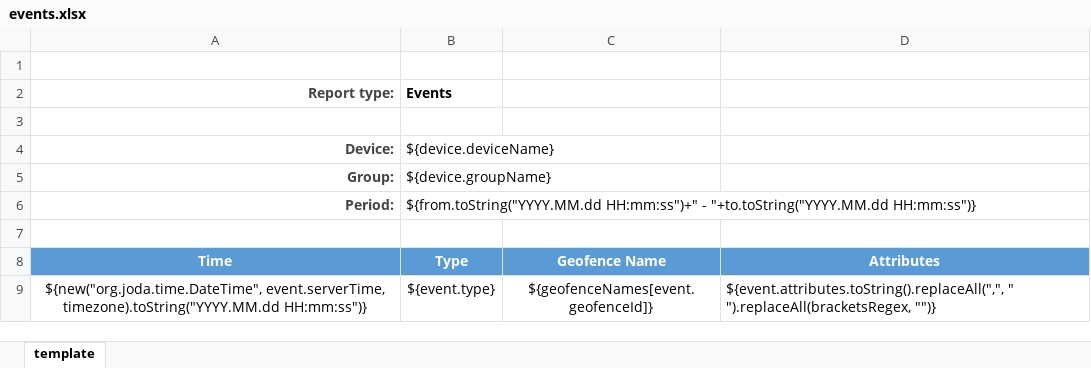
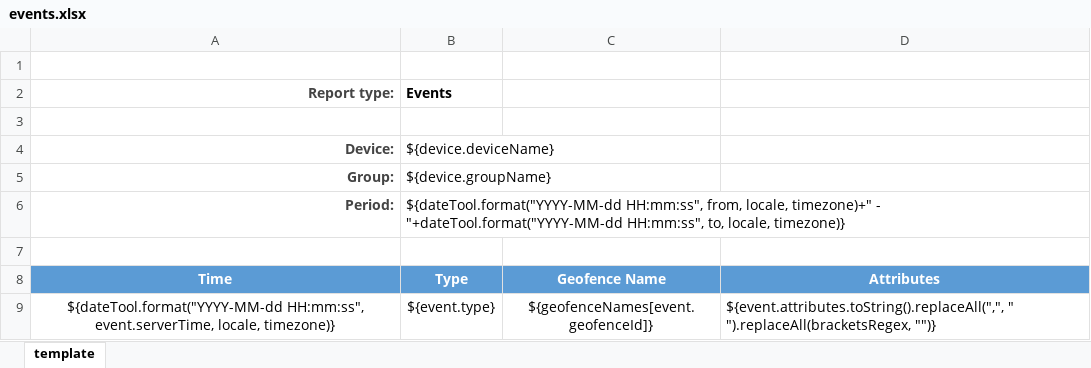
Before and after one commit to traccar/traccar, an Excel workbook: templates/export/events.xlsx, sheet template, drawn as a sheet; values as stored, in another font and other column widths than the file's, no borders; charts and pictures not drawn; the diff names each change by its address in the sheet, - before the commit and + after, or states it on an @@ line.

```diff
--- a/templates/export/events.xlsx (sheet template)
+++ b/templates/export/events.xlsx (sheet template)
-B6 (Events): ${from.toString("YYYY.MM.dd HH:mm:ss")+" - "+to.toString("YYYY.MM.dd HH:mm:ss")}
+B6 (Events): ${dateTool.format("YYYY-MM-dd HH:mm:ss", from, locale, timezone)+" - "+dateTool.format("YYYY-MM-dd HH:mm:ss", to, locale, timezone)}
-A9 (Report type:): ${new("org.joda.time.DateTime", event.serverTime, timezone).toString("YYYY.MM.dd HH:mm:ss")}
+A9 (Report type:): ${dateTool.format("YYYY-MM-dd HH:mm:ss", event.serverTime, locale, timezone)}
```
Also changed, not shown: templates/export/route.xlsx, templates/export/summary.xlsx, 7 other files.
